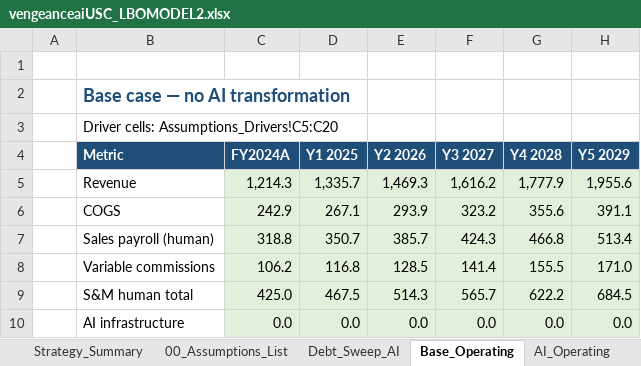
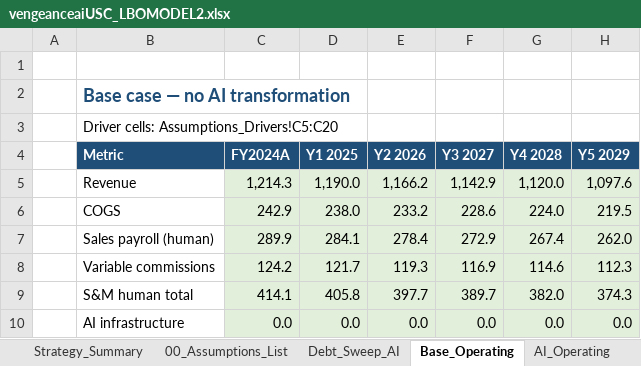
Before and after one commit to vengeanceaiUSC/Rainmaker, an Excel workbook: LBO/output/vengeanceaiUSC_LBOMODEL2.xlsx, sheet Base_Operating, drawn as a sheet; only a part is shown; values as stored, in another font and other column widths than the file's, no borders; the diff covers the shown part only; the diff names each change by its address in the sheet, - before the commit and + after, or states it on an @@ line.

```diff
--- a/LBO/output/vengeanceaiUSC_LBOMODEL2.xlsx (sheet Base_Operating)
+++ b/LBO/output/vengeanceaiUSC_LBOMODEL2.xlsx (sheet Base_Operating)
-D5 (Y1 2025): 1,335.7
+D5 (Y1 2025): 1,190.0
-E5 (Y2 2026): 1,469.3
+E5 (Y2 2026): 1,166.2
-F5 (Y3 2027): 1,616.2
+F5 (Y3 2027): 1,142.9
-G5 (Y4 2028): 1,777.9
+G5 (Y4 2028): 1,120.0
-H5 (Y5 2029): 1,955.6
+H5 (Y5 2029): 1,097.6
-D6 (Y1 2025): 267.1
+D6 (Y1 2025): 238.0
-E6 (Y2 2026): 293.9
+E6 (Y2 2026): 233.2
-F6 (Y3 2027): 323.2
+F6 (Y3 2027): 228.6
-G6 (Y4 2028): 355.6
+G6 (Y4 2028): 224.0
-H6 (Y5 2029): 391.1
+H6 (Y5 2029): 219.5
-C7 (FY2024A): 318.8
+C7 (FY2024A): 289.9
-D7 (Y1 2025): 350.7
+D7 (Y1 2025): 284.1
-E7 (Y2 2026): 385.7
+E7 (Y2 2026): 278.4
-F7 (Y3 2027): 424.3
+F7 (Y3 2027): 272.9
-G7 (Y4 2028): 466.8
+G7 (Y4 2028): 267.4
-H7 (Y5 2029): 513.4
+H7 (Y5 2029): 262.0
-C8 (FY2024A): 106.2
+C8 (FY2024A): 124.2
-D8 (Y1 2025): 116.8
+D8 (Y1 2025): 121.7
-E8 (Y2 2026): 128.5
+E8 (Y2 2026): 119.3
-F8 (Y3 2027): 141.4
+F8 (Y3 2027): 116.9
-G8 (Y4 2028): 155.5
+G8 (Y4 2028): 114.6
-H8 (Y5 2029): 171.0
+H8 (Y5 2029): 112.3
-C9 (FY2024A): 425.0
+C9 (FY2024A): 414.1
-D9 (Y1 2025): 467.5
+D9 (Y1 2025): 405.8
-E9 (Y2 2026): 514.3
+E9 (Y2 2026): 397.7
-F9 (Y3 2027): 565.7
+F9 (Y3 2027): 389.7
-G9 (Y4 2028): 622.2
+G9 (Y4 2028): 382.0
-H9 (Y5 2029): 684.5
+H9 (Y5 2029): 374.3
```
Also changed, not shown: 64 edited cells elsewhere in this sheet, sheet AI_Operating, sheet Assumptions_Drivers, sheet Strategy_Summary, sheet Debt_Sweep_AI, sheet 00_Assumptions_List, vengeanceaiUSC_LBOMODEL2.xlsx, 2 other files.
